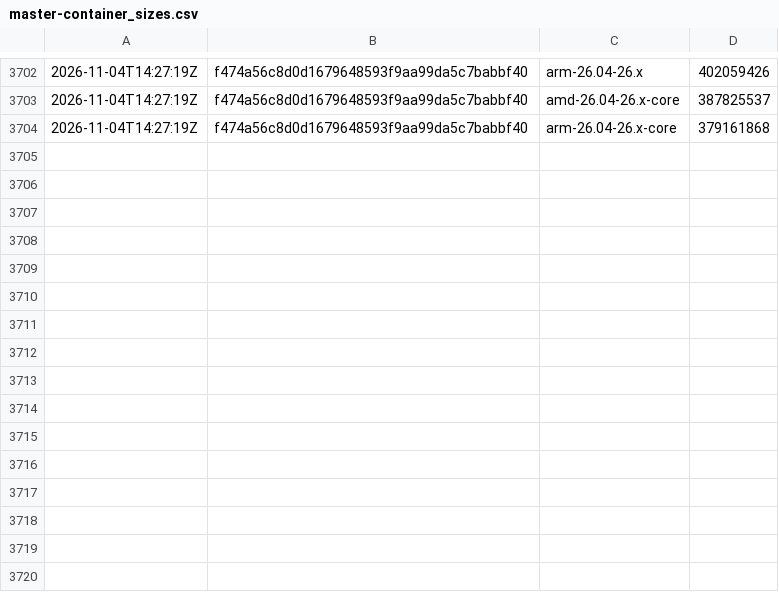
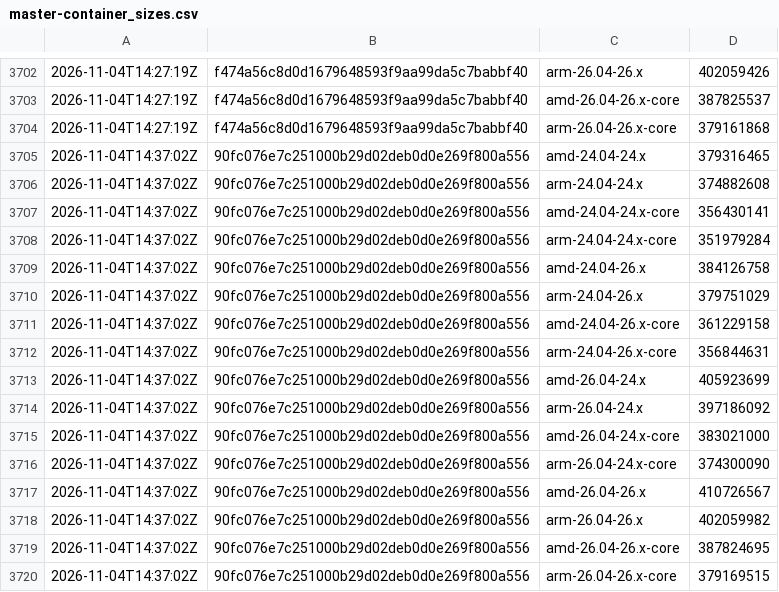
Before and after one commit to SignalK/signalk-server, a CSV file: master-container_sizes.csv, drawn as a sheet; only a part is shown, gaps mark what is left out.

```diff
--- a/master-container_sizes.csv
+++ b/master-container_sizes.csv
@@ -3704 +3704,17 @@
 2026-11-04T14:27:19Z,f474a56c8d0d1679648593f9aa99da5c7babbf40,arm-26.04-26.x-core,379161868
+2026-11-04T14:37:02Z,90fc076e7c251000b29d02deb0d0e269f800a556,amd-24.04-24.x,379316465
+2026-11-04T14:37:02Z,90fc076e7c251000b29d02deb0d0e269f800a556,arm-24.04-24.x,374882608
+2026-11-04T14:37:02Z,90fc076e7c251000b29d02deb0d0e269f800a556,amd-24.04-24.x-core,356430141
+2026-11-04T14:37:02Z,90fc076e7c251000b29d02deb0d0e269f800a556,arm-24.04-24.x-core,351979284
+2026-11-04T14:37:02Z,90fc076e7c251000b29d02deb0d0e269f800a556,amd-24.04-26.x,384126758
+2026-11-04T14:37:02Z,90fc076e7c251000b29d02deb0d0e269f800a556,arm-24.04-26.x,379751029
+2026-11-04T14:37:02Z,90fc076e7c251000b29d02deb0d0e269f800a556,amd-24.04-26.x-core,361229158
+2026-11-04T14:37:02Z,90fc076e7c251000b29d02deb0d0e269f800a556,arm-24.04-26.x-core,356844631
+2026-11-04T14:37:02Z,90fc076e7c251000b29d02deb0d0e269f800a556,amd-26.04-24.x,405923699
+2026-11-04T14:37:02Z,90fc076e7c251000b29d02deb0d0e269f800a556,arm-26.04-24.x,397186092
+2026-11-04T14:37:02Z,90fc076e7c251000b29d02deb0d0e269f800a556,amd-26.04-24.x-core,383021000
+2026-11-04T14:37:02Z,90fc076e7c251000b29d02deb0d0e269f800a556,arm-26.04-24.x-core,374300090
+2026-11-04T14:37:02Z,90fc076e7c251000b29d02deb0d0e269f800a556,amd-26.04-26.x,410726567
+2026-11-04T14:37:02Z,90fc076e7c251000b29d02deb0d0e269f800a556,arm-26.04-26.x,402059982
+2026-11-04T14:37:02Z,90fc076e7c251000b29d02deb0d0e269f800a556,amd-26.04-26.x-core,387824695
+2026-11-04T14:37:02Z,90fc076e7c251000b29d02deb0d0e269f800a556,arm-26.04-26.x-core,379169515
```
